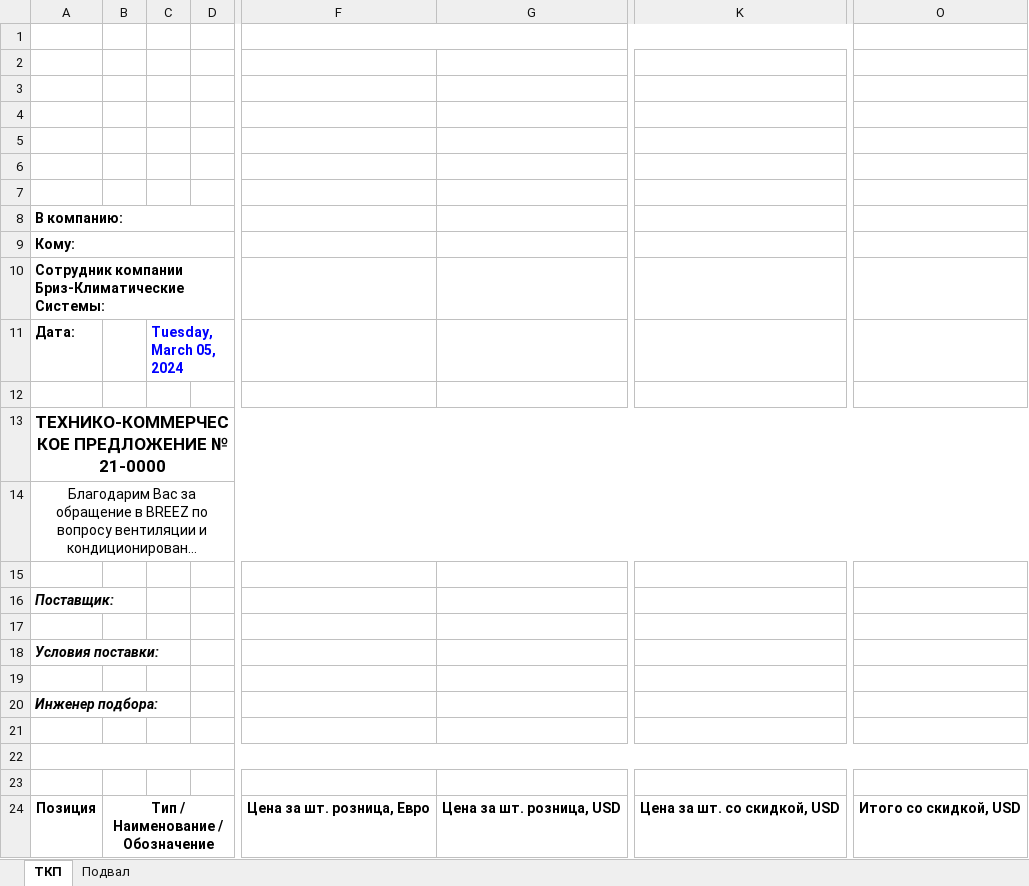
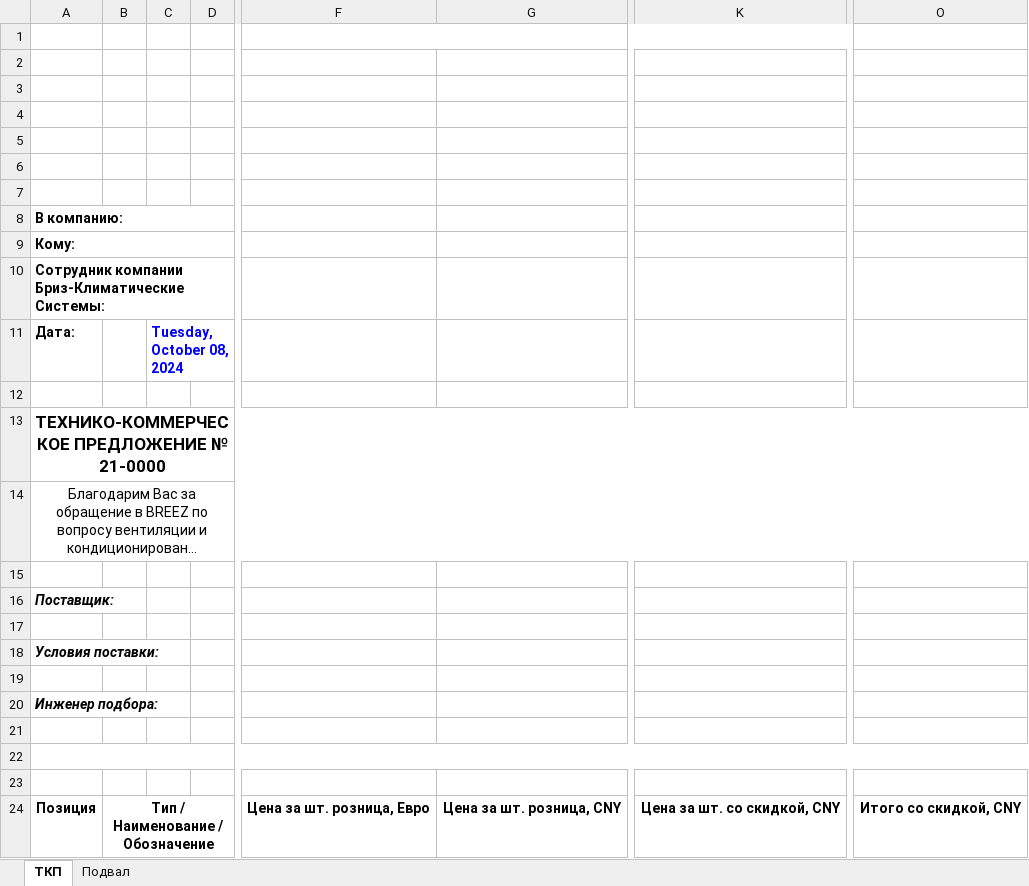
Before and after one commit to joniksid1/commercial-converter, an Excel workbook: commercial-converter-api/template/commercial-offer.xlsx, sheet ТКП, drawn as a sheet; only a part is shown, gaps mark what is left out; long unchanged cells end in …; values as stored, in another font and other column widths than the file's, no borders; charts and pictures not drawn; the diff names each change by its address in the sheet, - before the commit and + after, or states it on an @@ line.

Commit message:
feat: add vrf commercial formiration

```diff
--- a/commercial-converter-api/template/commercial-offer.xlsx (sheet ТКП)
+++ b/commercial-converter-api/template/commercial-offer.xlsx (sheet ТКП)
-C11: Tuesday, March 05, 2024
+C11: Tuesday, October 08, 2024
-G24: Цена за шт. розница, USD
+G24: Цена за шт. розница, CNY
-K24: Цена за шт. со скидкой, USD
+K24: Цена за шт. со скидкой, CNY
-O24: Итого со скидкой, USD
+O24: Итого со скидкой, CNY
```
Also changed, not shown: sheet Подвал, 10 other files.
